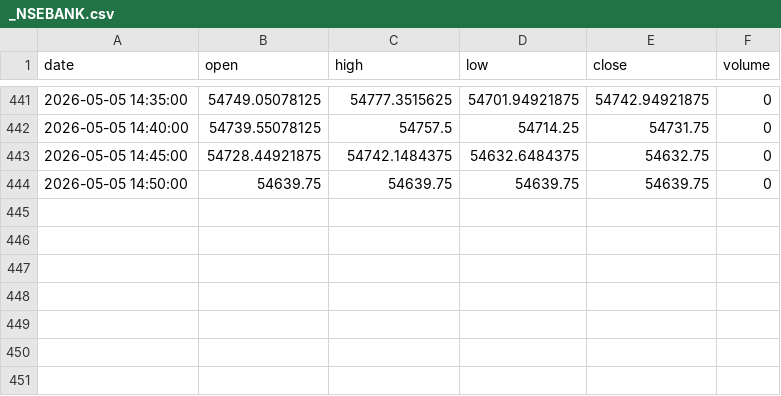
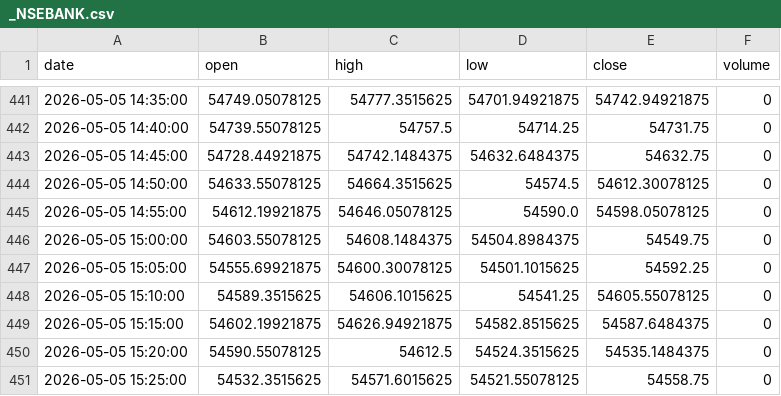
Before and after one commit to rohitedwardK/ai-screener-trade, a CSV file: backend/data/ohlcv-indices-intraday/_NSEBANK.csv, drawn as a sheet; only a part is shown, gaps mark what is left out.

```diff
--- a/backend/data/ohlcv-indices-intraday/_NSEBANK.csv
+++ b/backend/data/ohlcv-indices-intraday/_NSEBANK.csv
@@ -443,2 +443,9 @@ date,open,high,low,close,volume
 2026-05-05 14:45:00,54728.44921875,54742.1484375,54632.6484375,54632.75,0
-2026-05-05 14:50:00,54639.75,54639.75,54639.75,54639.75,0
+2026-05-05 14:50:00,54633.55078125,54664.3515625,54574.5,54612.30078125,0
+2026-05-05 14:55:00,54612.19921875,54646.05078125,54590.0,54598.05078125,0
+2026-05-05 15:00:00,54603.55078125,54608.1484375,54504.8984375,54549.75,0
+2026-05-05 15:05:00,54555.69921875,54600.30078125,54501.1015625,54592.25,0
+2026-05-05 15:10:00,54589.3515625,54606.1015625,54541.25,54605.55078125,0
+2026-05-05 15:15:00,54602.19921875,54626.94921875,54582.8515625,54587.6484375,0
+2026-05-05 15:20:00,54590.55078125,54612.5,54524.3515625,54535.1484375,0
+2026-05-05 15:25:00,54532.3515625,54571.6015625,54521.55078125,54558.75,0
```
Also changed, not shown: backend/data/ohlcv-indices-intraday/_BSESN.csv, backend/data/ohlcv-indices-intraday/_NSEI.csv, 38 other files.
